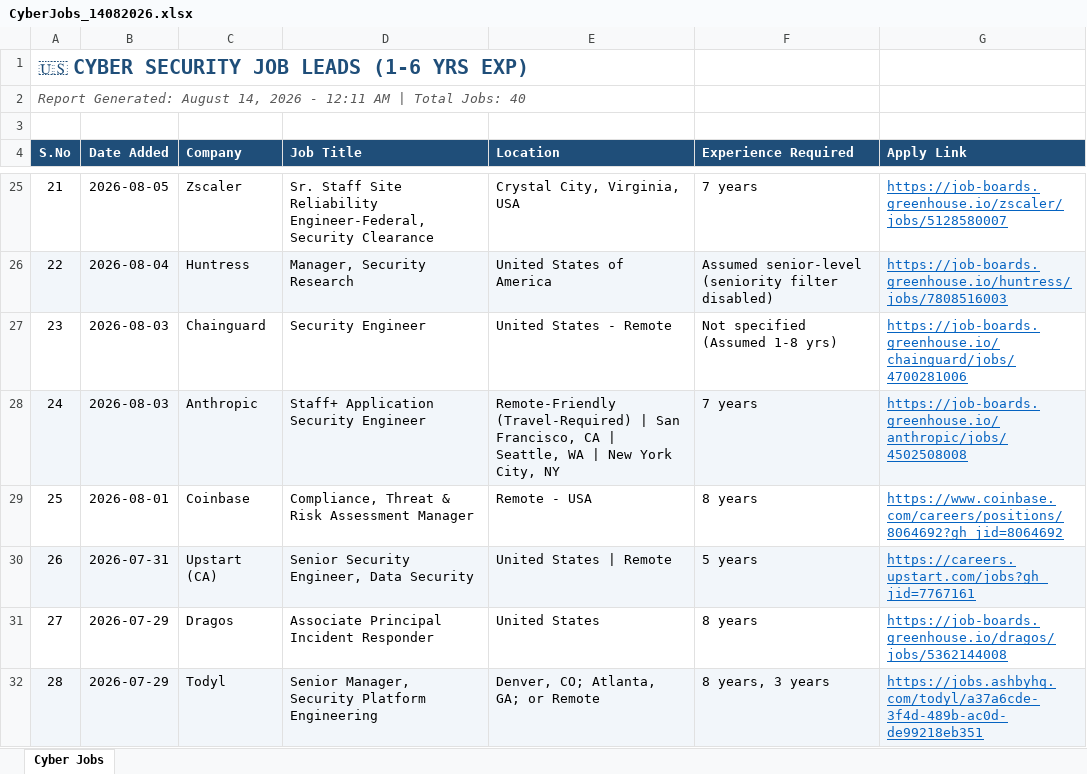
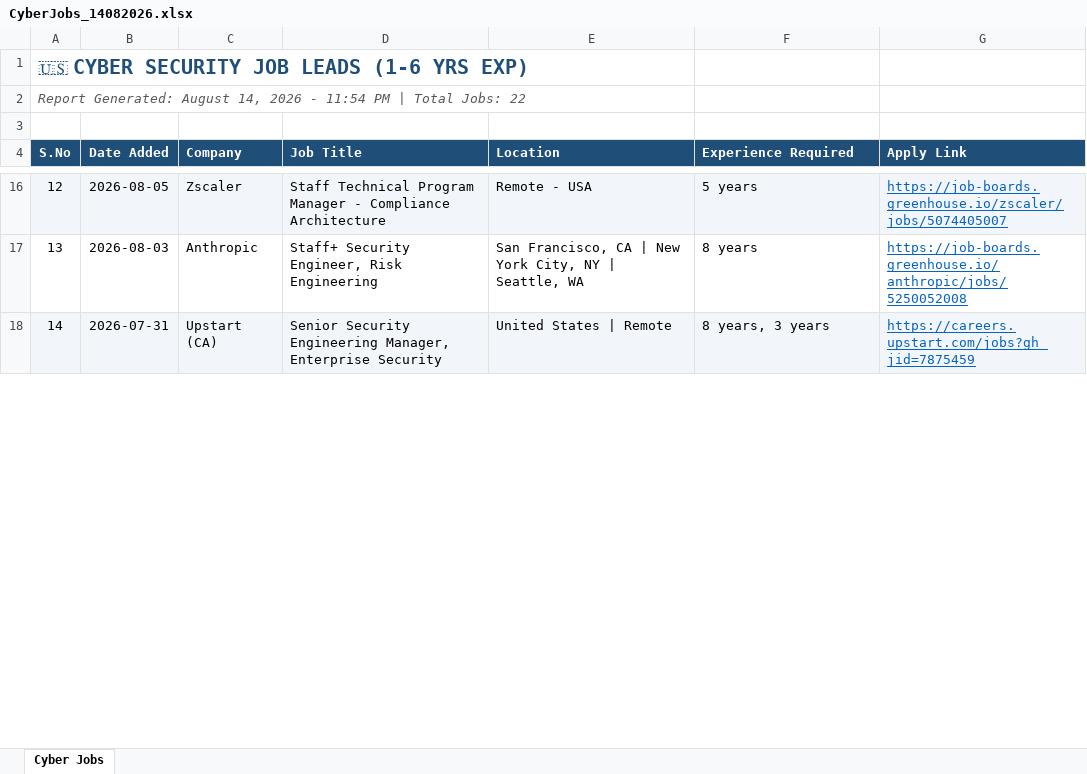
Before and after one commit to Yashu8688/ai-scraper, an Excel workbook: ai/data/history/CyberJobs_14082026.xlsx, sheet Cyber Jobs, drawn as a sheet; only a part is shown, gaps mark what is left out; values as stored, in another font and other column widths than the file's, no borders; removed rows and columns are numbered as before the commit, all else as after; the diff covers the shown part only; the diff names each change by its address in the sheet, - before the commit and + after, or states it on an @@ line.

```diff
--- a/ai/data/history/CyberJobs_14082026.xlsx (sheet Cyber Jobs)
+++ b/ai/data/history/CyberJobs_14082026.xlsx (sheet Cyber Jobs)
@@ column A (S.No) renumbered between rows 2 and 20 @@
-A16:G16 fill: none
+A16:G16 fill: #F2F6FA
-D16 (Job Title): Sr. Staff Site Reliability Engineer-Federal, Security Clearance
+D16 (Job Title): Staff Technical Program Manager - Compliance Architecture
-E16 (Location): Crystal City, Virginia, USA
+E16 (Location): Remote - USA
-F16 (Experience Required): 7 years
+F16 (Experience Required): 5 years
-G16 (Apply Link): https://job-boards.greenhouse.io/zscaler/jobs/5128580007
+G16 (Apply Link): https://job-boards.greenhouse.io/zscaler/jobs/5074405007
-row 26: 22 | 2026-08-04 | Huntress | Manager, Security Research | United States of America | Assumed senior-level (seniority filter disabled) | https://job-boards.greenhouse.io/huntress/jobs/7808516003
-row 27: 23 | 2026-08-03 | Chainguard | Security Engineer | United States - Remote | Not specified (Assumed 1-8 yrs) | https://job-boards.greenhouse.io/chainguard/jobs/4700281006
-A17:G17 fill: #F2F6FA
+A17:G17 fill: none
-D17 (Job Title): Staff+ Application Security Engineer
+D17 (Job Title): Staff+ Security Engineer, Risk Engineering
-E17 (Location): Remote-Friendly (Travel-Required) | San Francisco, CA | Seattle, WA | New York City, NY
+E17 (Location): San Francisco, CA | New York City, NY | Seattle, WA
-F17 (Experience Required): 7 years
+F17 (Experience Required): 8 years
-G17 (Apply Link): https://job-boards.greenhouse.io/anthropic/jobs/4502508008
+G17 (Apply Link): https://job-boards.greenhouse.io/anthropic/jobs/5250052008
-row 29: 25 | 2026-08-01 | Coinbase | Compliance, Threat & Risk Assessment Manager | Remote - USA | 8 years | https://www.coinbase.com/careers/positions/8064692?gh_jid=8064692
-D18 (Job Title): Senior Security Engineer, Data Security
+D18 (Job Title): Senior Security Engineering Manager, Enterprise Security
-F18 (Experience Required): 5 years
+F18 (Experience Required): 8 years, 3 years
-G18 (Apply Link): https://careers.upstart.com/jobs?gh_jid=7767161
+G18 (Apply Link): https://careers.upstart.com/jobs?gh_jid=7875459
-row 31: 27 | 2026-07-29 | Dragos | Associate Principal Incident Responder | United States | 8 years | https://job-boards.greenhouse.io/dragos/jobs/5362144008
-row 32: 28 | 2026-07-29 | Todyl | Senior Manager, Security Platform Engineering | Denver, CO; Atlanta, GA; or Remote | 8 years, 3 years | https://jobs.ashbyhq.com/todyl/a37a6cde-3f4d-489b-ac0d-de99218eb351
```
Also changed, not shown: 14 added rows, 27 removed rows, 19 edited cells and cell formats elsewhere in this sheet, ai/data/history/DataJobs_14082026.xlsx, ai/data/history/DotNetJobs_14082026.xlsx, 1 other file.
